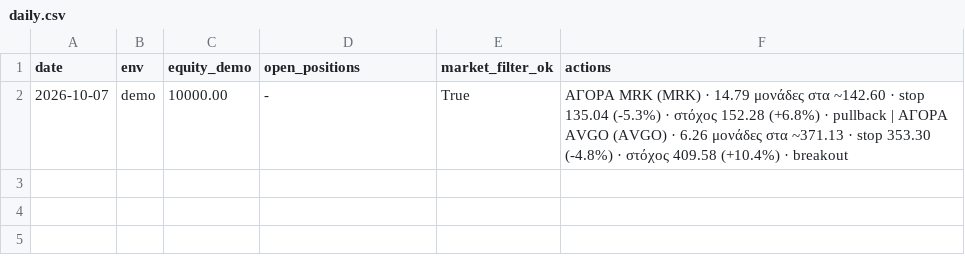
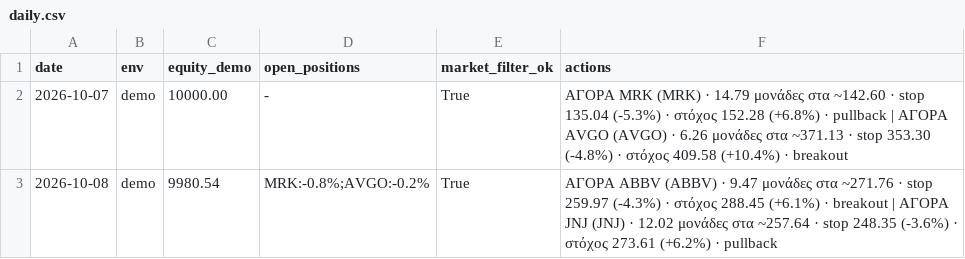
Before and after one commit to andrew711994a-netizen/tesla-live, a CSV file: journal/daily.csv, drawn as a sheet; the diff names each change by its address in the sheet, - before the commit and + after, or states it on an @@ line.

Commit message:
Journal 2026-10-08 [skip ci]

```diff
--- a/journal/daily.csv
+++ b/journal/daily.csv
+row 3: 2026-10-08 | demo | 9980.54 | MRK:-0.8%;AVGO:-0.2% | True | ΑΓΟΡΑ ABBV (ABBV) · 9.47 μονάδες στα ~271.76 · stop 259.97 (-4.3%) · στόχος 288.45 (+6.1%) · breakout | ΑΓΟΡΑ JNJ (JNJ) · 12.02 μονάδες στα ~257.64 · stop 248.35 (-3.6%) · στόχος 273.61 (+6.2%) · pullback
```
Also changed, not shown: 2 other files.
